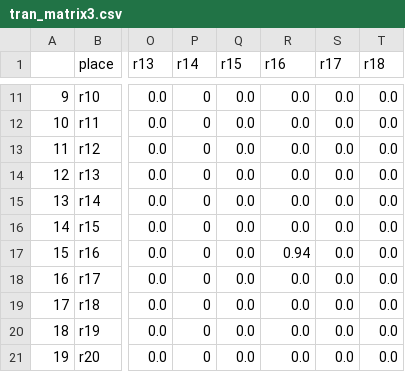
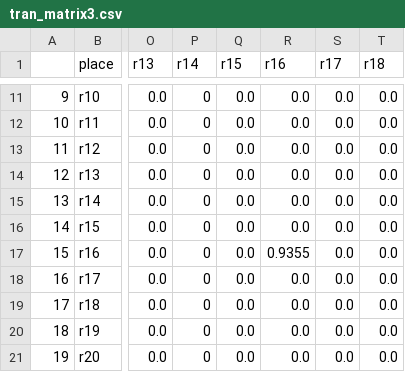
Before and after one commit to raymondluk1995/COMP9418-Statistical-Machine-Learning, a CSV file: Assignment_2/tran_matrix3.csv, drawn as a sheet; only a part is shown, gaps mark what is left out; the diff covers the shown part only; the diff names each change by its address in the sheet, - before the commit and + after, or states it on an @@ line.

```diff
--- a/Assignment_2/tran_matrix3.csv
+++ b/Assignment_2/tran_matrix3.csv
-R17 (r16): 0.94
+R17 (r16): 0.9355
```
Also changed, not shown: 10 edited cells elsewhere in this file, Assignment_2/tran_matrix1.csv, Assignment_2/tran_matrix2.csv, 1 other file.
